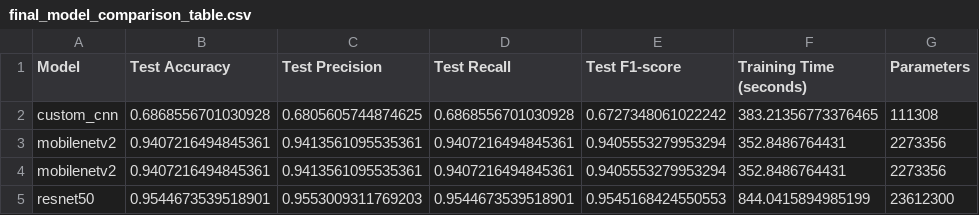
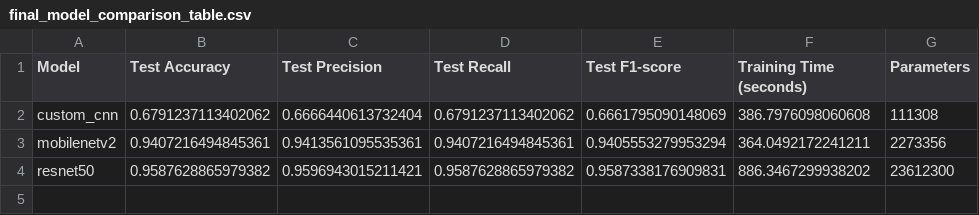
Before and after one commit to farzaneh3745/CNN-Based-Waste-Image-Classification-for-Recycling, a CSV file: Results/tables/final_model_comparison_table.csv, drawn as a sheet.

```diff
--- a/Results/tables/final_model_comparison_table.csv
+++ b/Results/tables/final_model_comparison_table.csv
@@ -1,5 +1,4 @@
 Model,Test Accuracy,Test Precision,Test Recall,Test F1-score,Training Time (seconds),Parameters
-custom_cnn,0.6868556701030928,0.6805605744874625,0.6868556701030928,0.6727348061022242,383.21356773376465,111308
-mobilenetv2,0.9407216494845361,0.9413561095535361,0.9407216494845361,0.9405553279953294,352.8486764431,2273356
-mobilenetv2,0.9407216494845361,0.9413561095535361,0.9407216494845361,0.9405553279953294,352.8486764431,2273356
-resnet50,0.9544673539518901,0.9553009311769203,0.9544673539518901,0.9545168424550553,844.0415894985199,23612300
+custom_cnn,0.6791237113402062,0.6666440613732404,0.6791237113402062,0.6661795090148069,386.7976098060608,111308
+mobilenetv2,0.9407216494845361,0.9413561095535361,0.9407216494845361,0.9405553279953294,364.0492172241211,2273356
+resnet50,0.9587628865979382,0.9596943015211421,0.9587628865979382,0.9587338176909831,886.3467299938202,23612300
```
Also changed, not shown: Results/tables/custom_cnn_classification_report.csv, Results/tables/custom_cnn_misclassified_examples.csv, 13 other files.
